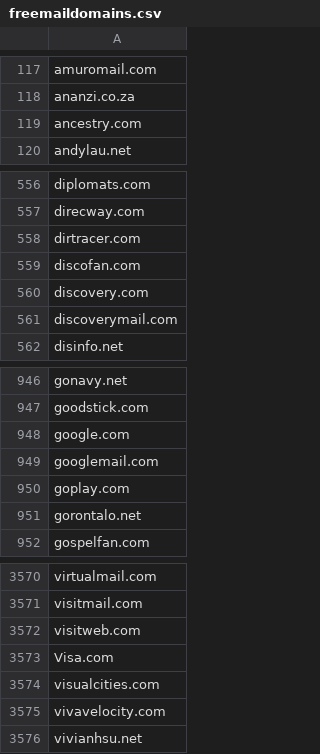
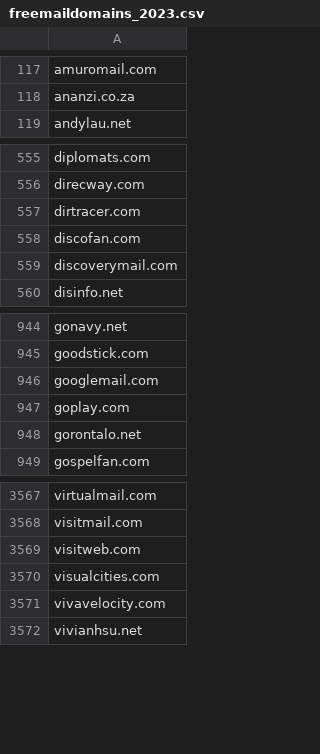
Before and after one commit to AdobeDocs/marketo.en, a CSV file: help/marketo/product-docs/administration/settings/assets/freemaildomains_2023.csv (was help/marketo/product-docs/administration/settings/assets/freemaildomains.csv), drawn as a sheet; only a part is shown, gaps mark what is left out.

```diff
--- a/help/marketo/product-docs/administration/settings/assets/freemaildomains.csv
+++ b/help/marketo/product-docs/administration/settings/assets/freemaildomains_2023.csv
@@ -118,3 +118,2 @@ amuromail.com
 ananzi.co.za
-ancestry.com
 andylau.net
@@ -559,3 +558,2 @@ dirtracer.com
 discofan.com
-discovery.com
 discoverymail.com
@@ -947,3 +945,2 @@ gonavy.net
 goodstick.com
-google.com
 googlemail.com
@@ -3572,3 +3569,2 @@ visitmail.com
 visitweb.com
-Visa.com
 visualcities.com
```
Also changed, not shown: 2 other files.
